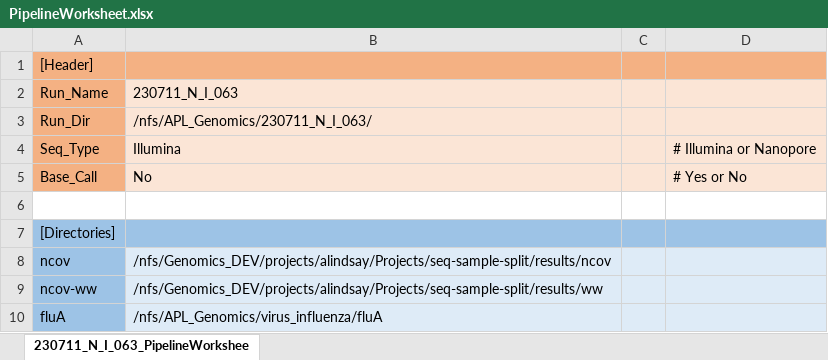
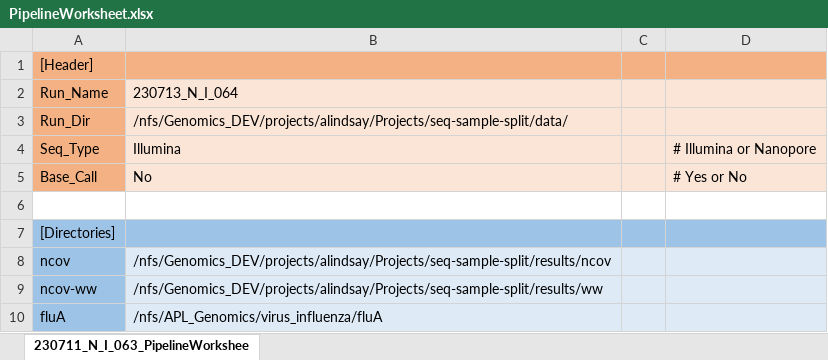
Before and after one commit to provlab-bioinfo/ngs-pipeline-launcher, an Excel workbook: PipelineWorksheet.xlsx, sheet 230711_N_I_063_PipelineWorkshee, drawn as a sheet; only a part is shown; values as stored, in another font and other column widths than the file's, no borders; the diff names each change by its address in the sheet, - before the commit and + after, or states it on an @@ line.

```diff
--- a/PipelineWorksheet.xlsx (sheet 230711_N_I_063_PipelineWorkshee)
+++ b/PipelineWorksheet.xlsx (sheet 230711_N_I_063_PipelineWorkshee)
-B2: 230711_N_I_063
+B2: 230713_N_I_064
-B3: /nfs/APL_Genomics/230711_N_I_063/
+B3: /nfs/Genomics_DEV/projects/alindsay/Projects/seq-sample-split/data/
```
Also changed, not shown: 4 other files.
